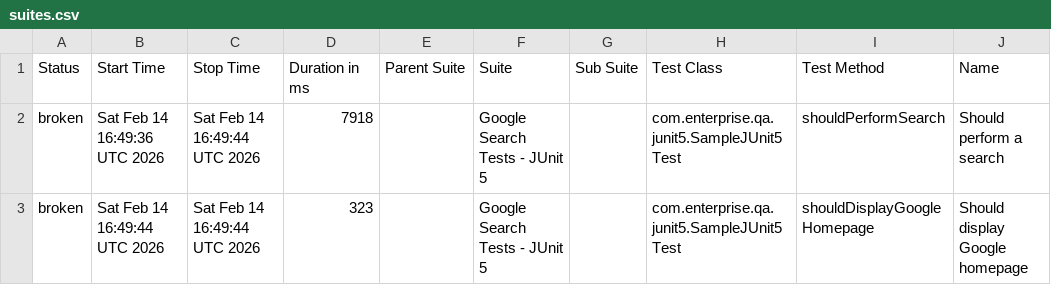
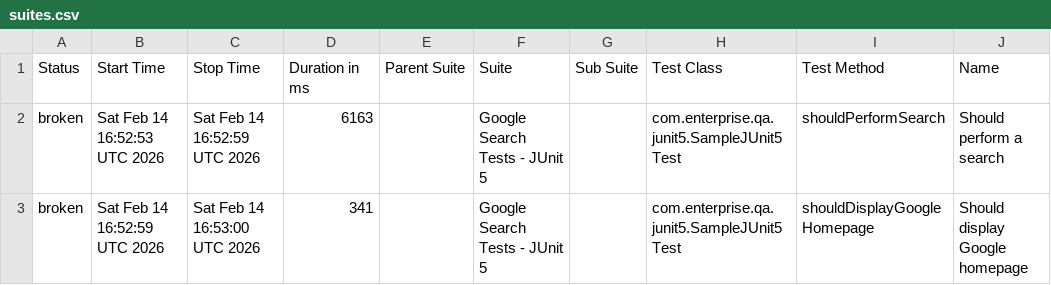
Before and after one commit to shanmugaprathap/qa-enterprise-suite, a CSV file: data/suites.csv, drawn as a sheet; only a part is shown; the diff names each change by its address in the sheet, - before the commit and + after, or states it on an @@ line.

```diff
--- a/data/suites.csv
+++ b/data/suites.csv
-B2 (Start Time): Sat Feb 14 16:49:36 UTC 2026
+B2 (Start Time): Sat Feb 14 16:52:53 UTC 2026
-C2 (Stop Time): Sat Feb 14 16:49:44 UTC 2026
+C2 (Stop Time): Sat Feb 14 16:52:59 UTC 2026
-D2 (Duration in ms): 7918
+D2 (Duration in ms): 6163
-B3 (Start Time): Sat Feb 14 16:49:44 UTC 2026
+B3 (Start Time): Sat Feb 14 16:52:59 UTC 2026
-C3 (Stop Time): Sat Feb 14 16:49:44 UTC 2026
+C3 (Stop Time): Sat Feb 14 16:53:00 UTC 2026
-D3 (Duration in ms): 323
+D3 (Duration in ms): 341
```
Also changed, not shown: 25 other files.
